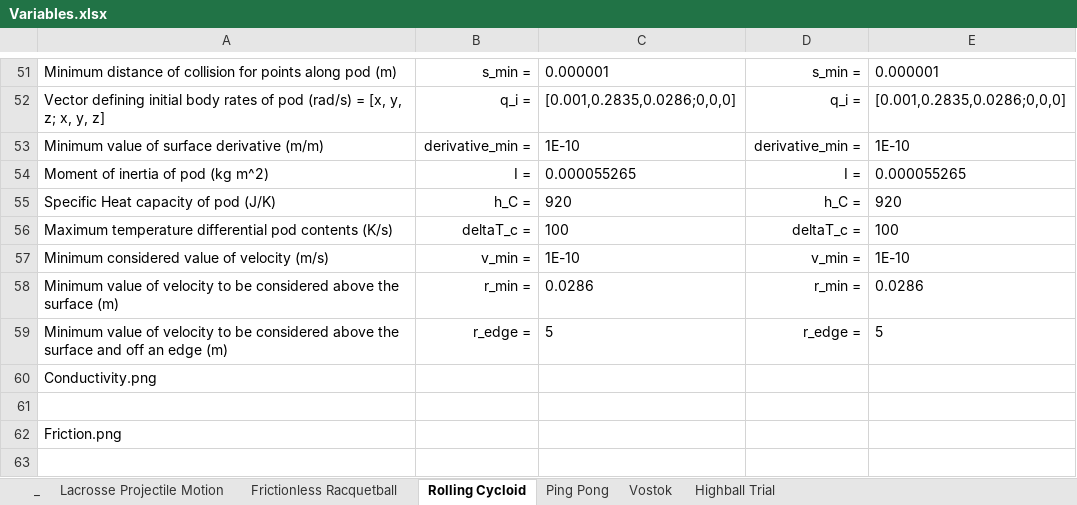
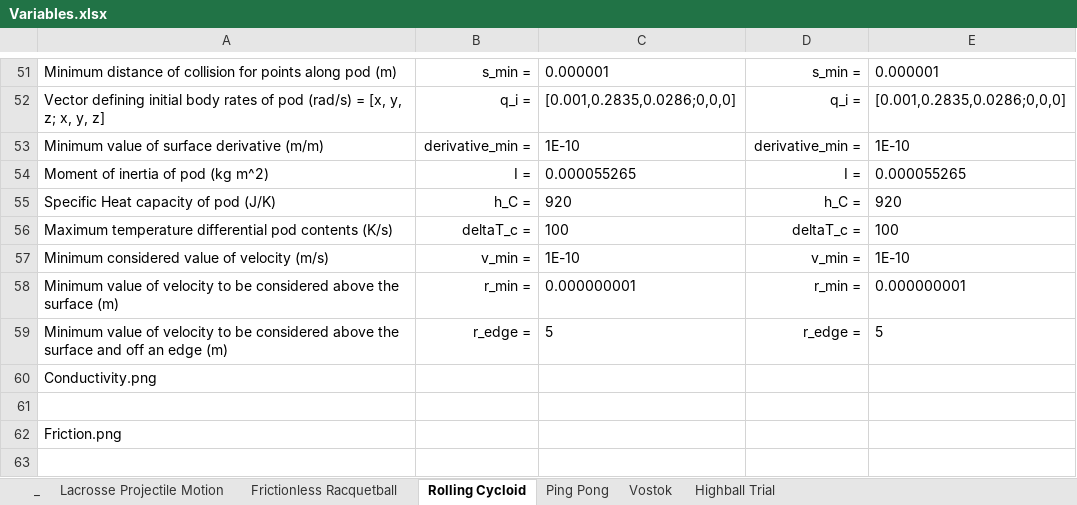
Before and after one commit to joshuaange/IRIS, an Excel workbook: Variables.xlsx, sheet Rolling Cycloid, drawn as a sheet; only a part is shown, gaps mark what is left out; values as stored, in another font and other column widths than the file's, no borders; charts and pictures not drawn; the diff names each change by its address in the sheet, - before the commit and + after, or states it on an @@ line.

```diff
--- a/Variables.xlsx (sheet Rolling Cycloid)
+++ b/Variables.xlsx (sheet Rolling Cycloid)
-C58: 0.0286
+C58: 0.000000001
-E58: 0.0286
+E58: 0.000000001
```
Also changed, not shown: sheet Highball Trial, sheet Ping Pong, sheet Frictionless Racquetball, sheet Lacrosse Projectile Motion, sheet Vostok.
